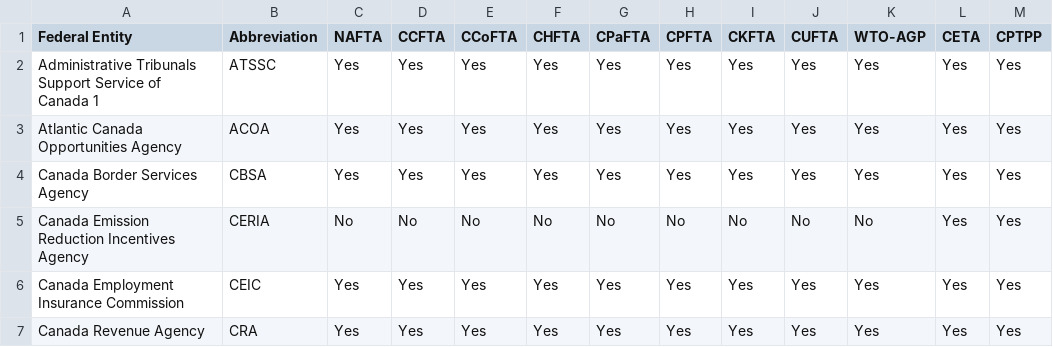
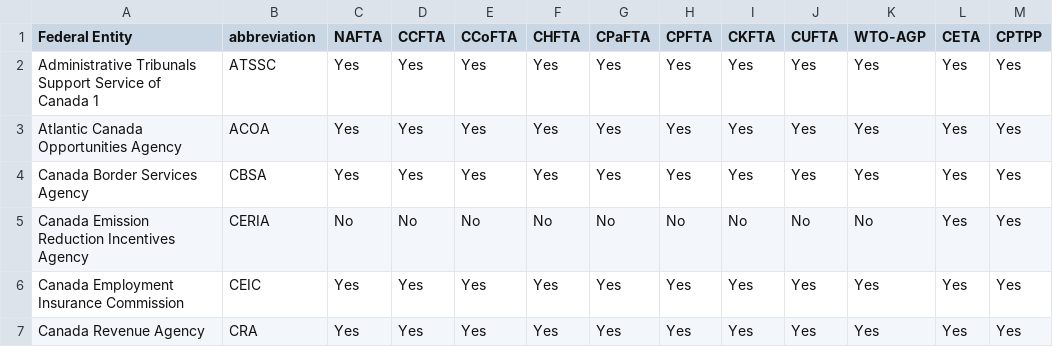
Before and after one commit to liverms/trade_analysis, a CSV file: df_entities.csv, drawn as a sheet; only a part is shown.

```diff
--- a/df_entities.csv
+++ b/df_entities.csv
@@ -1,2 +1,2 @@
-Federal Entity,Abbreviation,NAFTA,CCFTA,CCoFTA,CHFTA,CPaFTA,CPFTA,CKFTA,CUFTA,WTO-AGP,CETA,CPTPP
+Federal Entity,abbreviation,NAFTA,CCFTA,CCoFTA,CHFTA,CPaFTA,CPFTA,CKFTA,CUFTA,WTO-AGP,CETA,CPTPP
 Administrative Tribunals Support Service of Canada 1,ATSSC,Yes,Yes,Yes,Yes,Yes,Yes,Yes,Yes,Yes,Yes,Yes
```
Also changed, not shown: 6 other files.
